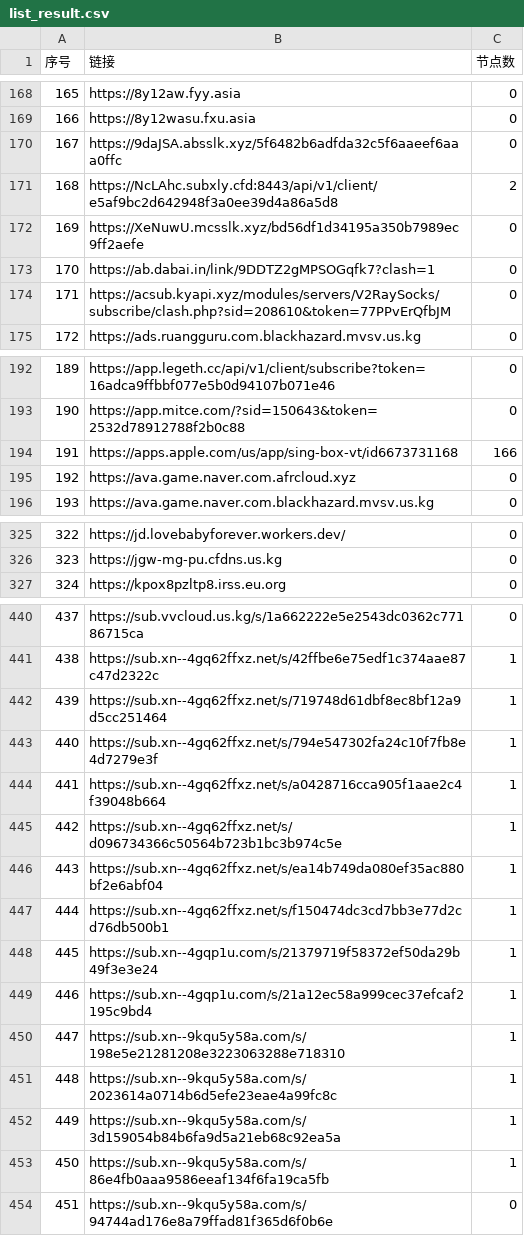
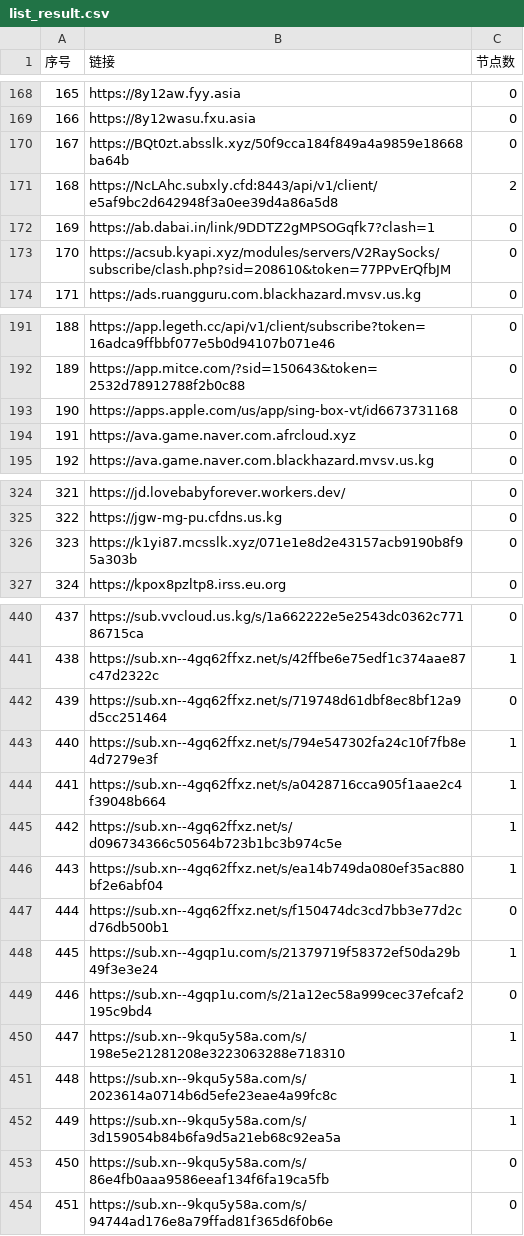
Before and after one commit to nariahlamb/NoMoreWalls, a CSV file: list_result.csv, drawn as a sheet; only a part is shown, gaps mark what is left out; removed rows and columns are numbered as before the commit, all else as after; the diff covers the shown part only; the diff names each change by its address in the sheet, - before the commit and + after, or states it on an @@ line.

```diff
--- a/list_result.csv
+++ b/list_result.csv
-B170 (链接): https://9daJSA.absslk.xyz/5f6482b6adfda32c5f6aaeef6aaa0ffc
+B170 (链接): https://BQt0zt.absslk.xyz/50f9cca184f849a4a9859e18668ba64b
-row 172: 169 | https://XeNuwU.mcsslk.xyz/bd56df1d34195a350b7989ec9ff2aefe | 0
@@ column A (序号) renumbered between rows 172 and 325 @@
-C193 (节点数): 166
+C193 (节点数): 0
+row 326: 323 | https://k1yi87.mcsslk.xyz/071e1e8d2e43157acb9190b8f95a303b | 0
-C442 (节点数): 1
+C442 (节点数): 0
-C447 (节点数): 1
+C447 (节点数): 0
-C449 (节点数): 1
+C449 (节点数): 0
-C453 (节点数): 1
+C453 (节点数): 0
```
Also changed, not shown: 8 edited cells elsewhere in this file, 40 other files.
